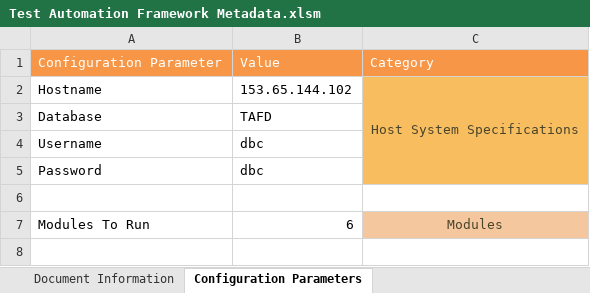
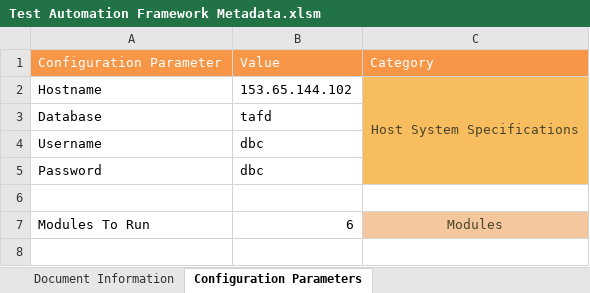
Before and after one commit to Tayyba23/JenkinsSQL, an Excel workbook: SQLFiles/Input Parameter Files/Test Automation Framework Metadata.xlsm, sheet Configuration Parameters, drawn as a sheet; only a part is shown; values as stored, in another font and other column widths than the file's, no borders; charts and pictures not drawn; the diff names each change by its address in the sheet, - before the commit and + after, or states it on an @@ line.

```diff
--- a/SQLFiles/Input Parameter Files/Test Automation Framework Metadata.xlsm (sheet Configuration Parameters)
+++ b/SQLFiles/Input Parameter Files/Test Automation Framework Metadata.xlsm (sheet Configuration Parameters)
-B3: TAFD
+B3: tafd
```
Also changed, not shown: sheet Row Count & Metrics Collection, charts or pictures, 1 other file.
